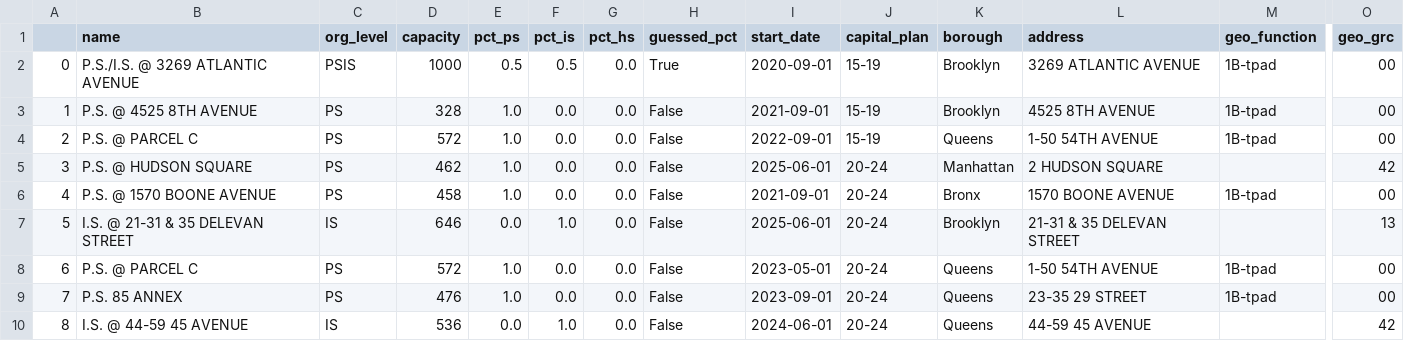
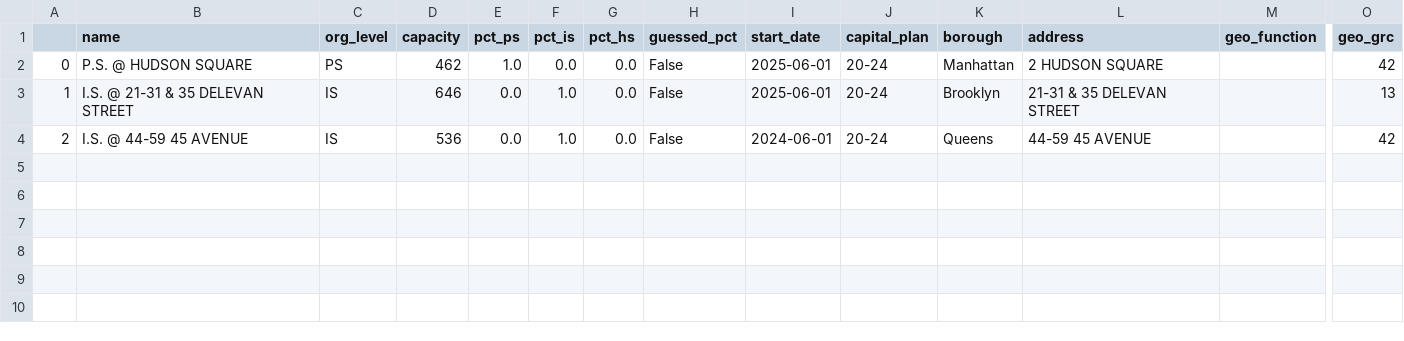
Before and after one commit to NYCPlanning/ceqr-app-data-archive, a CSV file: ceqr/recipes/sca_capacity_projects/output/capacity_projects_needgeoms.csv, drawn as a sheet; only a part is shown, gaps mark what is left out; removed rows and columns are numbered as before the commit, all else as after; rows hold the shown columns only; the diff names each change by its address in the sheet, - before the commit and + after, or states it on an @@ line.

Commit message:
finalize geocoding for sca-capacity-proj

```diff
--- a/ceqr/recipes/sca_capacity_projects/output/capacity_projects_needgeoms.csv
+++ b/ceqr/recipes/sca_capacity_projects/output/capacity_projects_needgeoms.csv
-row 2: 0 | P.S./I.S. @ 3269 ATLANTIC AVENUE | PSIS | 1000 | 0.5 | 0.5 | 0.0 | True | 2020-09-01 | 15-19 | Brooklyn | 3269 ATLANTIC AVENUE | 1B-tpad | 00
-row 3: 1 | P.S. @ 4525 8TH AVENUE | PS | 328 | 1.0 | 0.0 | 0.0 | False | 2021-09-01 | 15-19 | Brooklyn | 4525 8TH AVENUE | 1B-tpad | 00
-row 4: 2 | P.S. @ PARCEL C | PS | 572 | 1.0 | 0.0 | 0.0 | False | 2022-09-01 | 15-19 | Queens | 1-50 54TH AVENUE | 1B-tpad | 00
-A2: 3
+A2: 0
-row 6: 4 | P.S. @ 1570 BOONE AVENUE | PS | 458 | 1.0 | 0.0 | 0.0 | False | 2021-09-01 | 20-24 | Bronx | 1570 BOONE AVENUE | 1B-tpad | 00
-A3: 5
+A3: 1
-row 8: 6 | P.S. @ PARCEL C | PS | 572 | 1.0 | 0.0 | 0.0 | False | 2023-05-01 | 20-24 | Queens | 1-50 54TH AVENUE | 1B-tpad | 00
-row 9: 7 | P.S. 85 ANNEX | PS | 476 | 1.0 | 0.0 | 0.0 | False | 2023-09-01 | 20-24 | Queens | 23-35 29 STREET | 1B-tpad | 00
-A4: 8
+A4: 2
```
Also changed, not shown: 3 other files.
